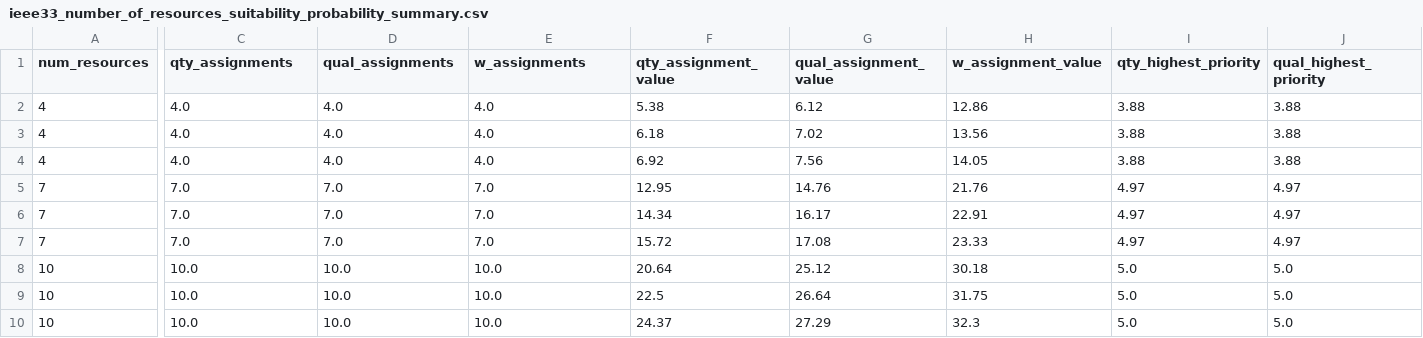
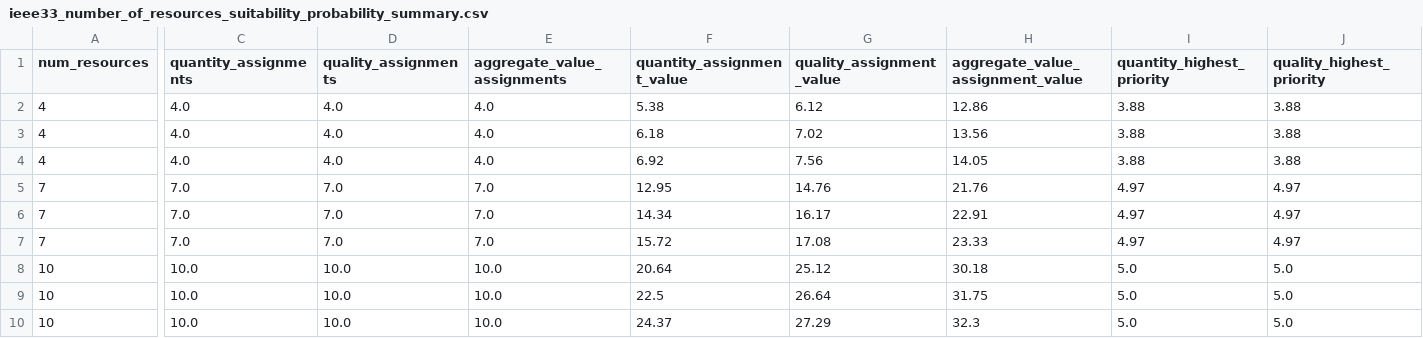
Before and after one commit to necipdirik/lexicographic-assignment-framework-computational-study, a CSV file: outputs/data/ieee33_number_of_resources_suitability_probability_summary.csv, drawn as a sheet; only a part is shown, gaps mark what is left out; the diff covers the shown part only; the diff names each change by its address in the sheet, - before the commit and + after, or states it on an @@ line.

```diff
--- a/outputs/data/ieee33_number_of_resources_suitability_probability_summary.csv
+++ b/outputs/data/ieee33_number_of_resources_suitability_probability_summary.csv
-C1: qty_assignments
+C1: quantity_assignments
-D1: qual_assignments
+D1: quality_assignments
-E1: w_assignments
+E1: aggregate_value_assignments
-F1: qty_assignment_value
+F1: quantity_assignment_value
-G1: qual_assignment_value
+G1: quality_assignment_value
-H1: w_assignment_value
+H1: aggregate_value_assignment_value
-I1: qty_highest_priority
+I1: quantity_highest_priority
-J1: qual_highest_priority
+J1: quality_highest_priority
```
Also changed, not shown: 7 edited cells elsewhere in this file, outputs/data/ieee33_number_of_resources_suitability_probability_results.csv, 3 other files.
